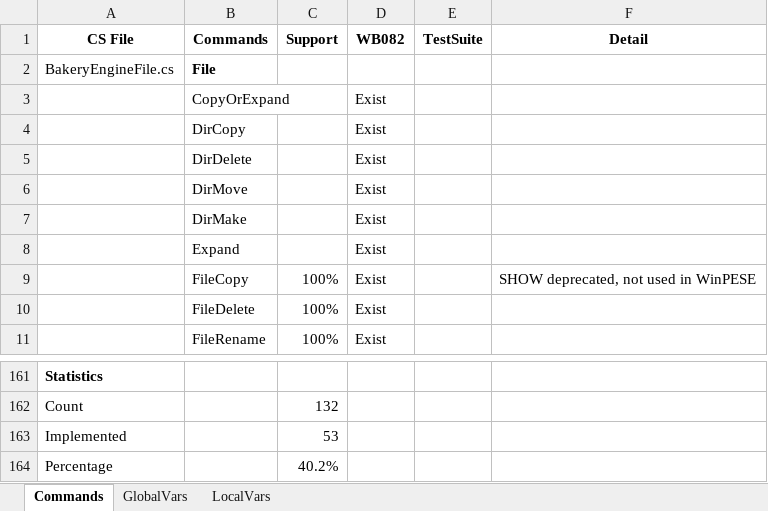
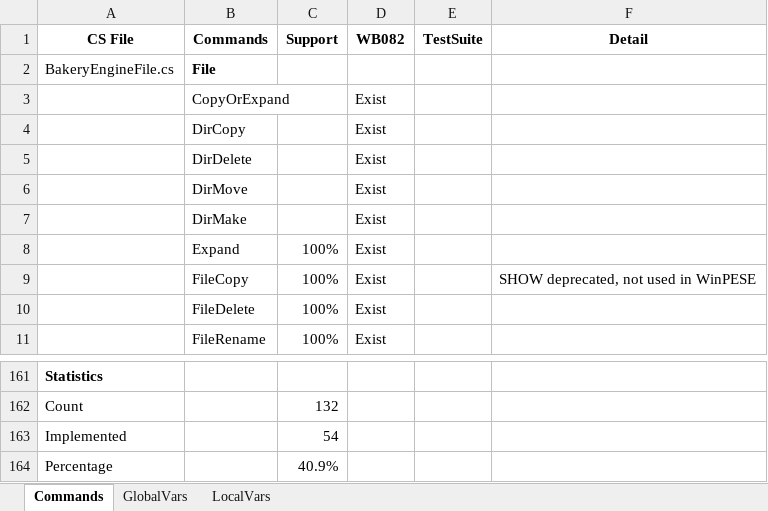
Before and after one commit to pebakery/pebakery, an Excel workbook: ResShare/SupportState.xlsx, sheet Commands, drawn as a sheet; only a part is shown, gaps mark what is left out; values as stored, in another font and other column widths than the file's, no borders; the diff names each change by its address in the sheet, - before the commit and + after, or states it on an @@ line.

Commit message:
Implemented Expand command, Command Method name refactored

```diff
--- a/ResShare/SupportState.xlsx (sheet Commands)
+++ b/ResShare/SupportState.xlsx (sheet Commands)
-C8 (Support): (empty)
+C8 (Support): 100%
-C163 (Support): 53
+C163 (Support): 54
-C164 (Support): 40.2%
+C164 (Support): 40.9%
```
Also changed, not shown: 11 other files.
